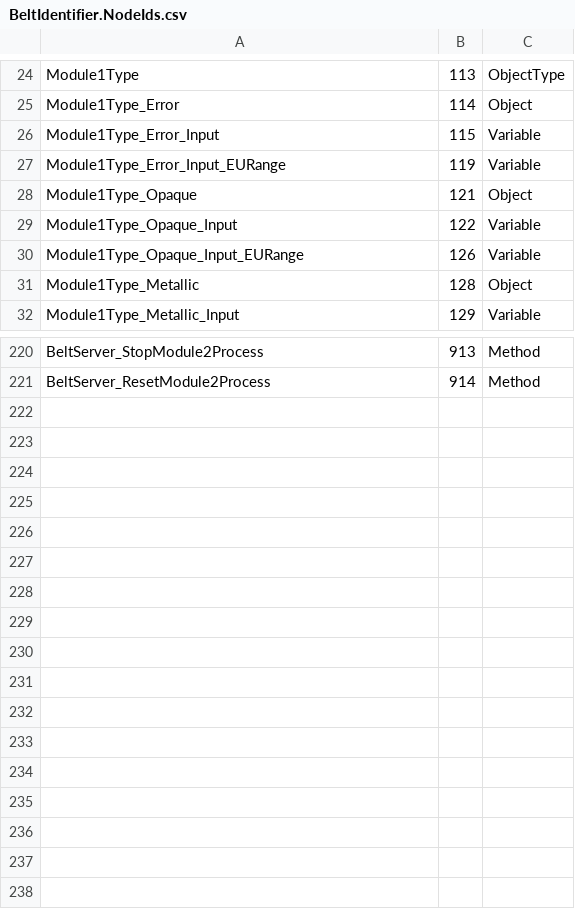
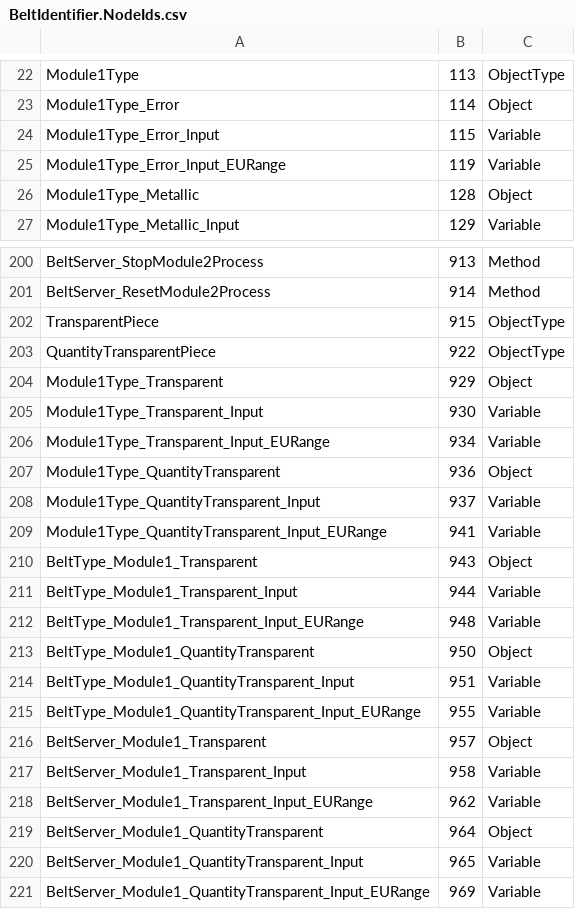
Before and after one commit to engjaconi/SimulatorBeltIdentifier, a CSV file: ServerBeltIdentifier/Models/OpcComunication/BeltIdentifier.NodeIds.csv, drawn as a sheet; only a part is shown, gaps mark what is left out; removed rows and columns are numbered as before the commit, all else as after; the diff covers the shown part only; the diff names each change by its address in the sheet, - before the commit and + after, or states it on an @@ line.

```diff
--- a/ServerBeltIdentifier/Models/OpcComunication/BeltIdentifier.NodeIds.csv
+++ b/ServerBeltIdentifier/Models/OpcComunication/BeltIdentifier.NodeIds.csv
-row 28: Module1Type_Opaque | 121 | Object
-row 29: Module1Type_Opaque_Input | 122 | Variable
-row 30: Module1Type_Opaque_Input_EURange | 126 | Variable
+row 202: TransparentPiece | 915 | ObjectType
+row 203: QuantityTransparentPiece | 922 | ObjectType
+row 204: Module1Type_Transparent | 929 | Object
+row 205: Module1Type_Transparent_Input | 930 | Variable
+row 206: Module1Type_Transparent_Input_EURange | 934 | Variable
+row 207: Module1Type_QuantityTransparent | 936 | Object
+row 208: Module1Type_QuantityTransparent_Input | 937 | Variable
+row 209: Module1Type_QuantityTransparent_Input_EURange | 941 | Variable
+row 210: BeltType_Module1_Transparent | 943 | Object
+row 211: BeltType_Module1_Transparent_Input | 944 | Variable
+row 212: BeltType_Module1_Transparent_Input_EURange | 948 | Variable
+row 213: BeltType_Module1_QuantityTransparent | 950 | Object
+row 214: BeltType_Module1_QuantityTransparent_Input | 951 | Variable
+row 215: BeltType_Module1_QuantityTransparent_Input_EURange | 955 | Variable
+row 216: BeltServer_Module1_Transparent | 957 | Object
+row 217: BeltServer_Module1_Transparent_Input | 958 | Variable
+row 218: BeltServer_Module1_Transparent_Input_EURange | 962 | Variable
+row 219: BeltServer_Module1_QuantityTransparent | 964 | Object
+row 220: BeltServer_Module1_QuantityTransparent_Input | 965 | Variable
+row 221: BeltServer_Module1_QuantityTransparent_Input_EURange | 969 | Variable
```
Also changed, not shown: 17 removed rows elsewhere in this file, ServerBeltIdentifier/Models/OpcComunication/ModelDesign.csv, 15 other files.
